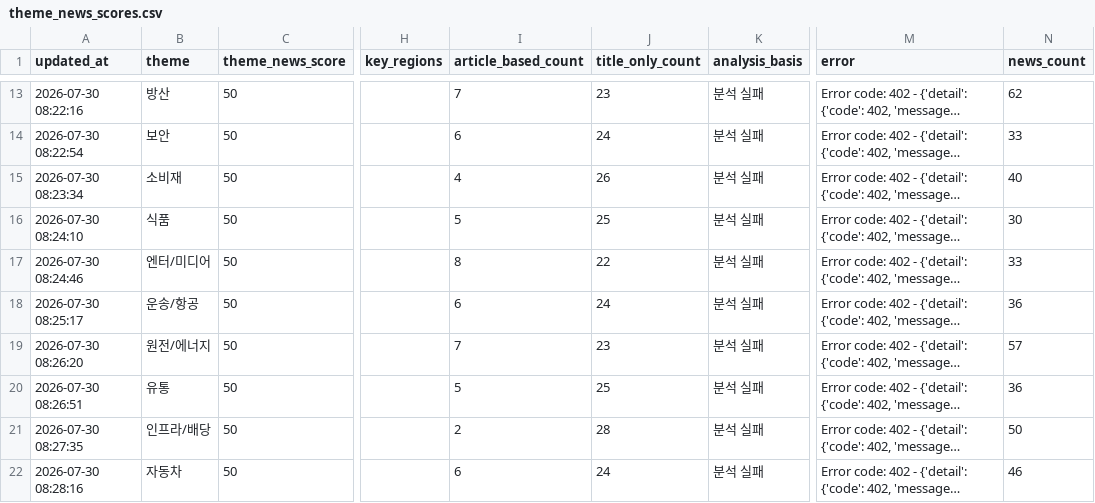
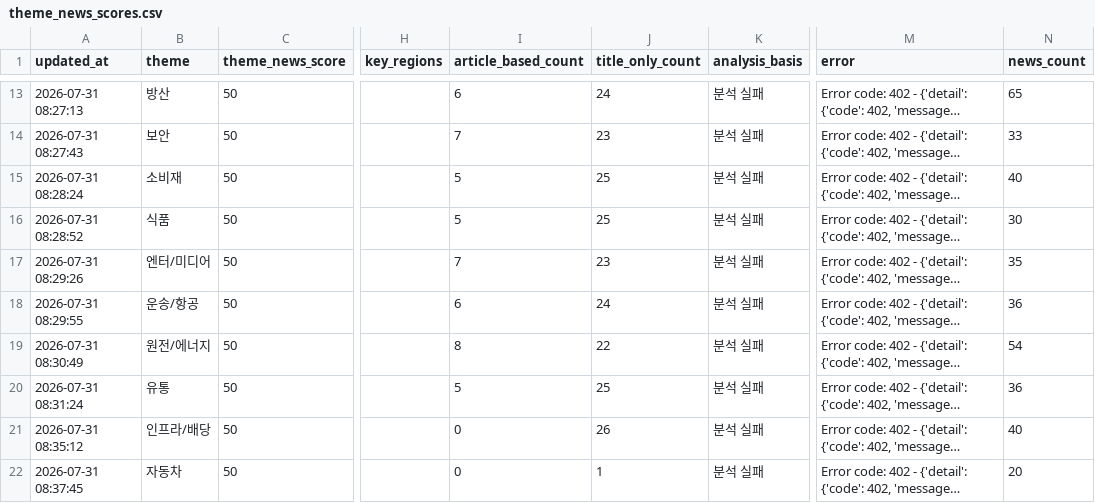
Before and after one commit to Dolphin-cs224/ai-turbo, a CSV file: data/theme_news_scores.csv, drawn as a sheet; only a part is shown, gaps mark what is left out; long unchanged cells end in …; the diff covers the shown part only; the diff names each change by its address in the sheet, - before the commit and + after, or states it on an @@ line.

```diff
--- a/data/theme_news_scores.csv
+++ b/data/theme_news_scores.csv
-A13 (updated_at): 2026-07-30 08:22:16
+A13 (updated_at): 2026-07-31 08:27:13
-I13 (article_based_count): 7
+I13 (article_based_count): 6
-J13 (title_only_count): 23
+J13 (title_only_count): 24
-N13 (news_count): 62
+N13 (news_count): 65
-A14 (updated_at): 2026-07-30 08:22:54
+A14 (updated_at): 2026-07-31 08:27:43
-I14 (article_based_count): 6
+I14 (article_based_count): 7
-J14 (title_only_count): 24
+J14 (title_only_count): 23
-A15 (updated_at): 2026-07-30 08:23:34
+A15 (updated_at): 2026-07-31 08:28:24
-I15 (article_based_count): 4
+I15 (article_based_count): 5
-J15 (title_only_count): 26
+J15 (title_only_count): 25
-A16 (updated_at): 2026-07-30 08:24:10
+A16 (updated_at): 2026-07-31 08:28:52
-A17 (updated_at): 2026-07-30 08:24:46
+A17 (updated_at): 2026-07-31 08:29:26
-I17 (article_based_count): 8
+I17 (article_based_count): 7
-J17 (title_only_count): 22
+J17 (title_only_count): 23
-N17 (news_count): 33
+N17 (news_count): 35
-A18 (updated_at): 2026-07-30 08:25:17
+A18 (updated_at): 2026-07-31 08:29:55
-A19 (updated_at): 2026-07-30 08:26:20
+A19 (updated_at): 2026-07-31 08:30:49
-I19 (article_based_count): 7
+I19 (article_based_count): 8
-J19 (title_only_count): 23
+J19 (title_only_count): 22
-N19 (news_count): 57
+N19 (news_count): 54
-A20 (updated_at): 2026-07-30 08:26:51
+A20 (updated_at): 2026-07-31 08:31:24
-A21 (updated_at): 2026-07-30 08:27:35
+A21 (updated_at): 2026-07-31 08:35:12
-I21 (article_based_count): 2
+I21 (article_based_count): 0
-J21 (title_only_count): 28
+J21 (title_only_count): 26
-N21 (news_count): 50
+N21 (news_count): 40
-A22 (updated_at): 2026-07-30 08:28:16
+A22 (updated_at): 2026-07-31 08:37:45
-I22 (article_based_count): 6
+I22 (article_based_count): 0
-J22 (title_only_count): 24
+J22 (title_only_count): 1
-N22 (news_count): 46
+N22 (news_count): 20
```
Also changed, not shown: 72 edited cells elsewhere in this file, 1 other file.
